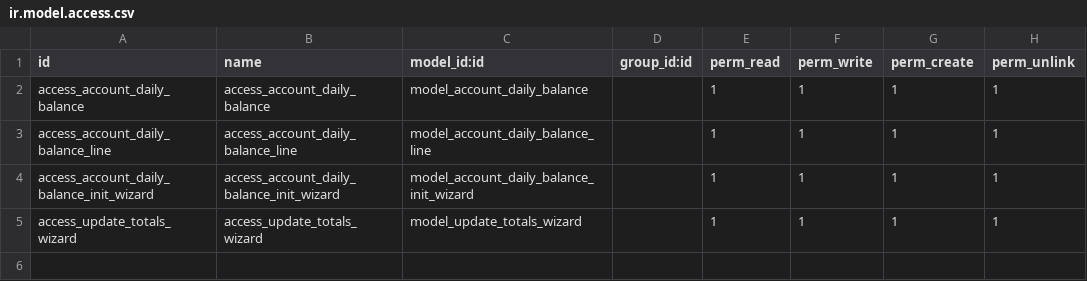
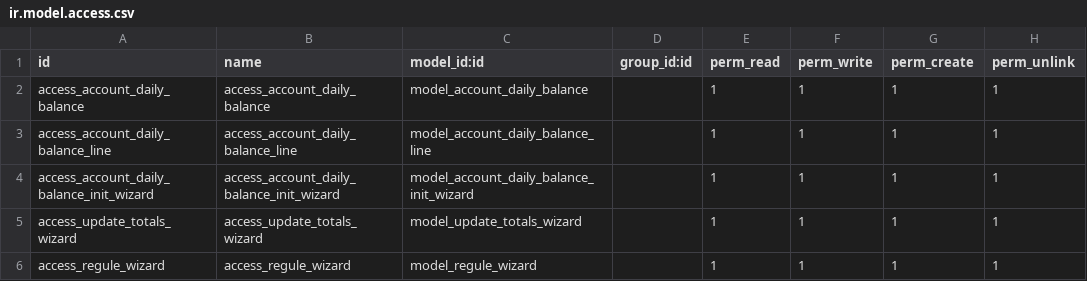
Before and after one commit to jeranut/custom17, a CSV file: custom_paid_totals/security/ir.model.access.csv, drawn as a sheet; the diff names each change by its address in the sheet, - before the commit and + after, or states it on an @@ line.

Commit message:
ajout recette manuel et regule avec badge

```diff
--- a/custom_paid_totals/security/ir.model.access.csv
+++ b/custom_paid_totals/security/ir.model.access.csv
+row 6: access_regule_wizard | access_regule_wizard | model_regule_wizard |  | 1 | 1 | 1 | 1
```
Also changed, not shown: 5 other files.
